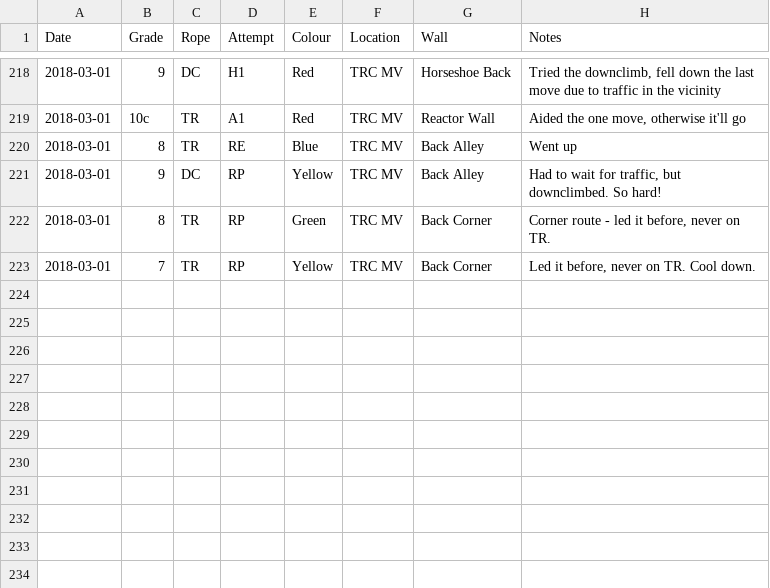
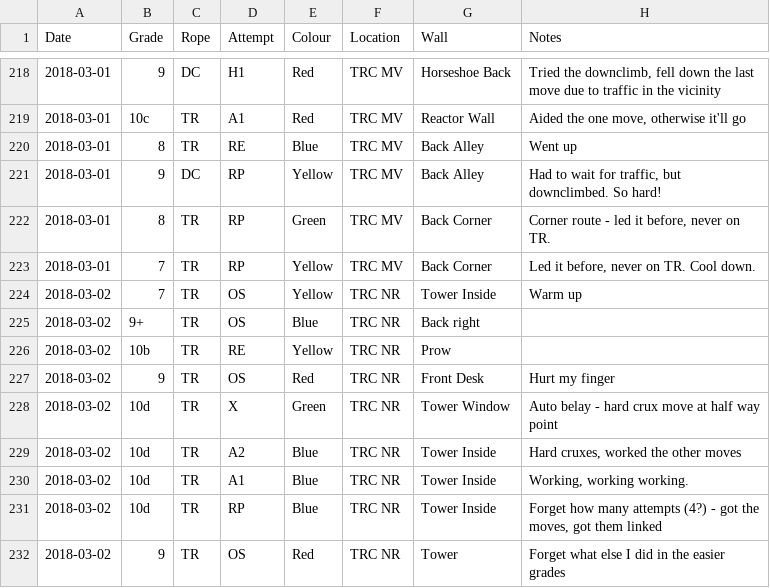
Before and after one commit to dsb3/pyramid, a CSV file: dave-rope.csv, drawn as a sheet; only a part is shown, gaps mark what is left out.

Commit message:
New data

```diff
--- a/dave-rope.csv
+++ b/dave-rope.csv
@@ -223 +223,10 @@ Date,Grade,Rope,Attempt,Colour,Location,Wall,Notes
 2018-03-01,7,TR,RP,Yellow,TRC MV,Back Corner,"Led it before, never on TR.  Cool down."
+2018-03-02,7,TR,OS,Yellow,TRC NR,Tower Inside,Warm up
+2018-03-02,9+,TR,OS,Blue,TRC NR,Back right,
+2018-03-02,10b,TR,RE,Yellow,TRC NR,Prow,
+2018-03-02,9,TR,OS,Red,TRC NR,Front Desk,Hurt my finger
+2018-03-02,10d,TR,X,Green,TRC NR,Tower Window,Auto belay - hard crux move at half way point
+2018-03-02,10d,TR,A2,Blue,TRC NR,Tower Inside,"Hard cruxes, worked the other moves"
+2018-03-02,10d,TR,A1,Blue,TRC NR,Tower Inside,"Working, working working."
+2018-03-02,10d,TR,RP,Blue,TRC NR,Tower Inside,"Forget how many attempts (4?) - got the moves, got them linked"
+2018-03-02,9,TR,OS,Red,TRC NR,Tower,Forget what else I did in the easier grades
```
